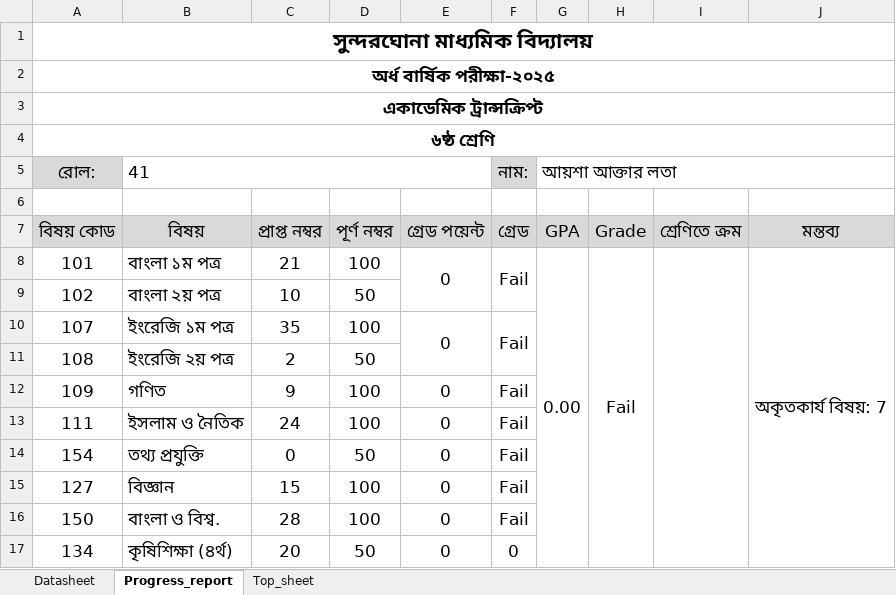
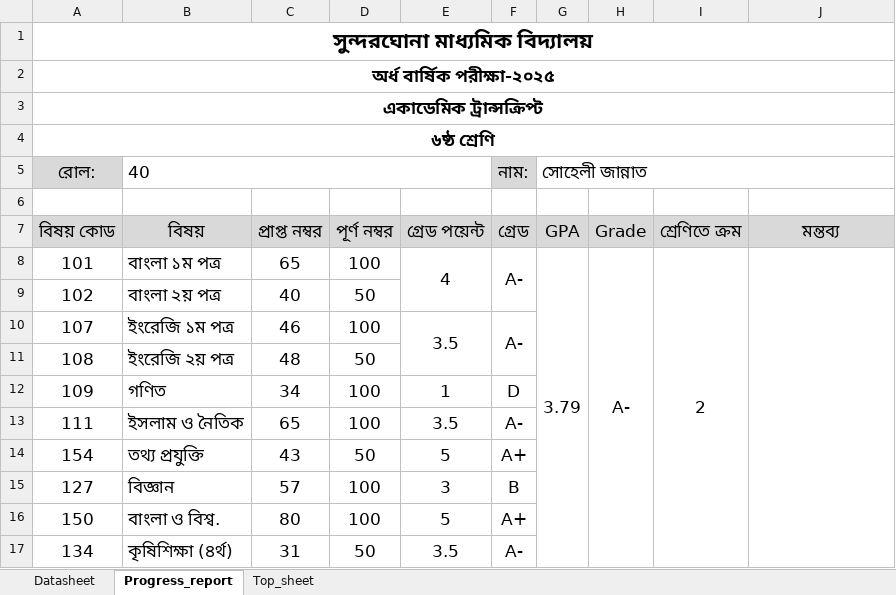
Before and after one commit to ferdousbag/result_calculation_excel_sheet, an Excel workbook: result calculation sheet.xlsx, sheet Progress_report, drawn as a sheet; only a part is shown; values as stored, in another font and other column widths than the file's, no borders; charts and pictures and conditional formats not drawn; the diff covers the shown part only; the diff names each change by its address in the sheet, - before the commit and + after, or states it on an @@ line.

Commit message:
Update result calculation sheet.xlsx

```diff
--- a/result calculation sheet.xlsx (sheet Progress_report)
+++ b/result calculation sheet.xlsx (sheet Progress_report)
-B5: 41
+B5: 40
-G5: আয়শা আক্তার লতা
+G5: সোহেলী জান্নাত
-C8: 21
+C8: 65
-E8: 0
+E8: 4
-F8: Fail
+F8: A-
-G8: 0.00
+G8: 3.79
-H8: Fail
+H8: A-
-I8: (empty)
+I8: 2
-J8: অকৃতকার্য বিষয়: 7
+J8: (empty)
-C9: 10
+C9: 40
-C10: 35
+C10: 46
-E10: 0
+E10: 3.5
-F10: Fail
+F10: A-
-C11: 2
+C11: 48
-C12: 9
+C12: 34
-E12: 0
+E12: 1
-F12: Fail
+F12: D
-C13: 24
+C13: 65
-E13: 0
+E13: 3.5
-F13: Fail
+F13: A-
-C14: 0
+C14: 43
-E14: 0
+E14: 5
-F14: Fail
+F14: A+
-C15: 15
+C15: 57
-E15: 0
+E15: 3
-F15: Fail
+F15: B
-C16: 28
+C16: 80
-E16: 0
+E16: 5
-F16: Fail
+F16: A+
-C17: 20
+C17: 31
-E17: 0
+E17: 3.5
-F17: 0
+F17: A-
```
Also changed, not shown: 2 edited cells elsewhere in this sheet.
